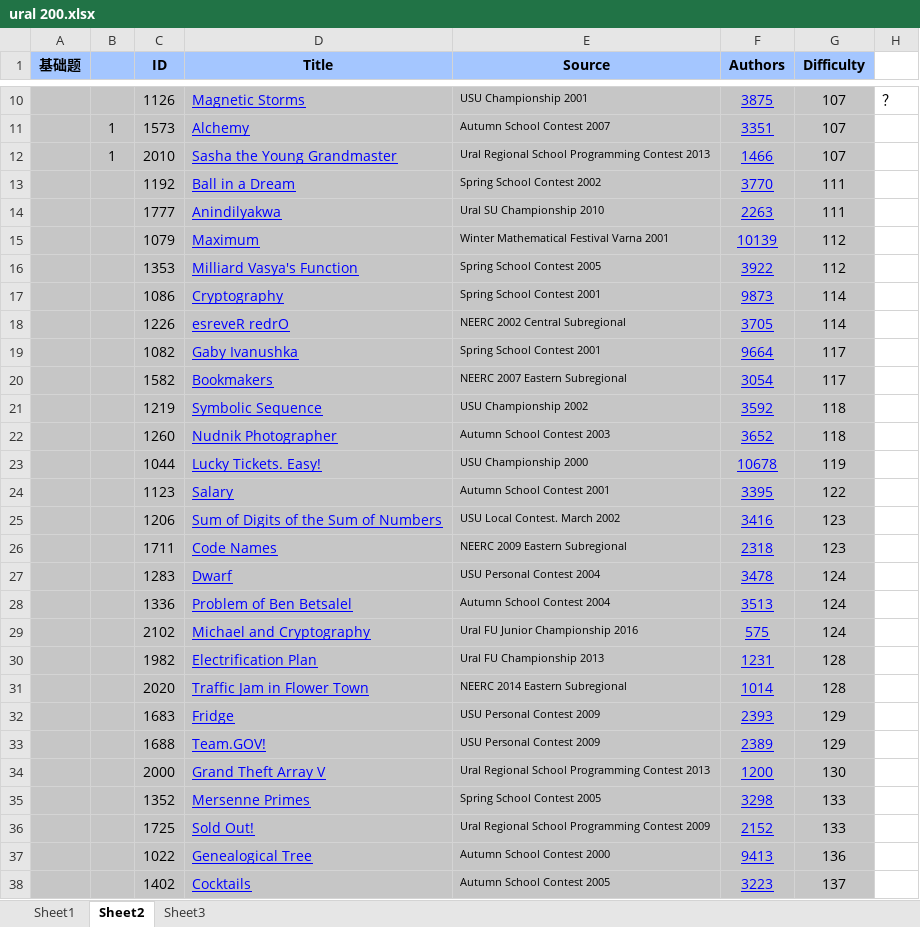
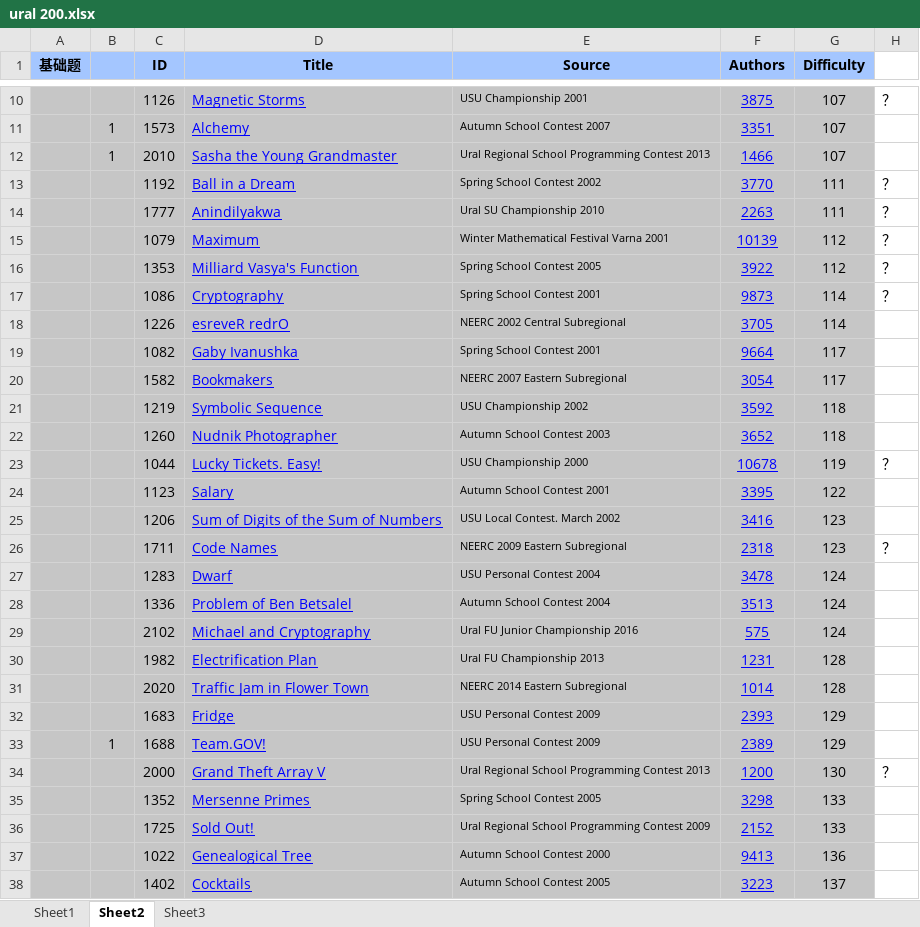
Before and after one commit to xierensong/learngit, an Excel workbook: ural 200.xlsx, sheet Sheet2, drawn as a sheet; only a part is shown, gaps mark what is left out; values as stored, in another font and other column widths than the file's, no borders; charts and pictures not drawn; the diff names each change by its address in the sheet, - before the commit and + after, or states it on an @@ line.

```diff
--- a/ural 200.xlsx (sheet Sheet2)
+++ b/ural 200.xlsx (sheet Sheet2)
-H13:H17: (empty)
+H13:H17: ？
-H23: (empty)
+H23: ？
-H26: (empty)
+H26: ？
-B33: (empty)
+B33: 1
-H34: (empty)
+H34: ？
```
Also changed, not shown: charts or pictures, 1 other file.
